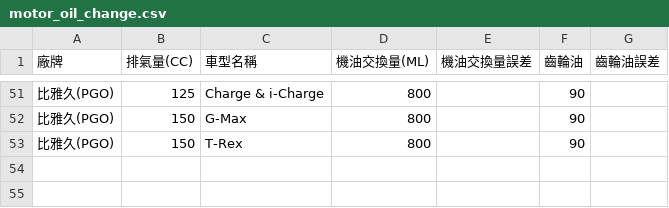
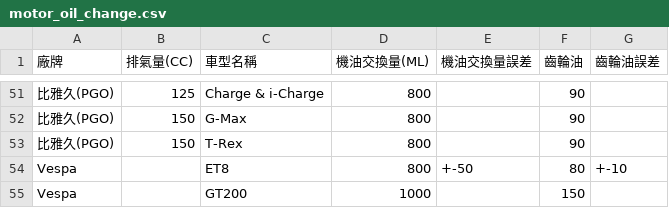
Before and after one commit to DanielTsai117/motor_oil, a CSV file: motor_oil_change.csv, drawn as a sheet; only a part is shown, gaps mark what is left out.

Commit message:
Update motor_oil_change.csv

```diff
--- a/motor_oil_change.csv
+++ b/motor_oil_change.csv
@@ -53 +53,3 @@
 比雅久(PGO),150,T-Rex,800,,90,
+Vespa,,ET8,800,+-50,80,+-10
+Vespa,,GT200,1000,,150,
```
